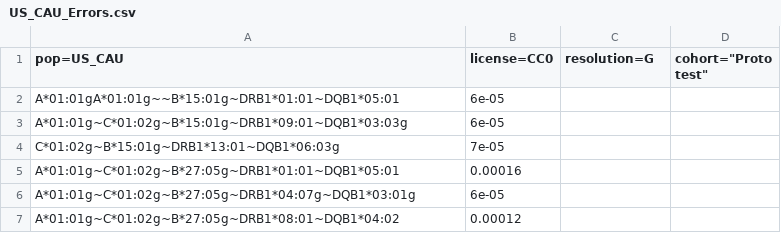
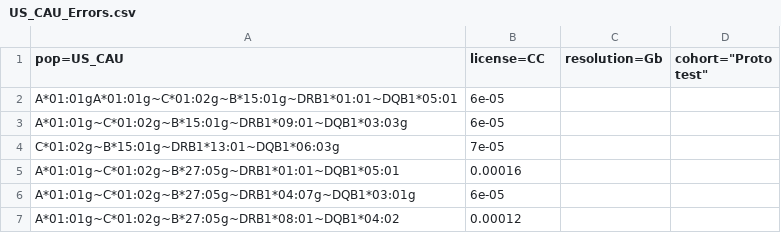
Before and after one commit to nmdp-bioinformatics/phycus, a CSV file: client/testDataFiles/US_CAU_Errors.csv, drawn as a sheet; only a part is shown.

```diff
--- a/client/testDataFiles/US_CAU_Errors.csv
+++ b/client/testDataFiles/US_CAU_Errors.csv
@@ -1,3 +1,3 @@
-pop=US_CAU,license=CC0,resolution=G,cohort="Proto test"
-A*01:01gA*01:01g~~B*15:01g~DRB1*01:01~DQB1*05:01,6e-05
+pop=US_CAU,license=CC,resolution=Gb,cohort="Proto test"
+A*01:01gA*01:01g~C*01:02g~B*15:01g~DRB1*01:01~DQB1*05:01,6e-05
 A*01:01g~C*01:02g~B*15:01g~DRB1*09:01~DQB1*03:03g,6e-05
```
Also changed, not shown: 5 other files.
